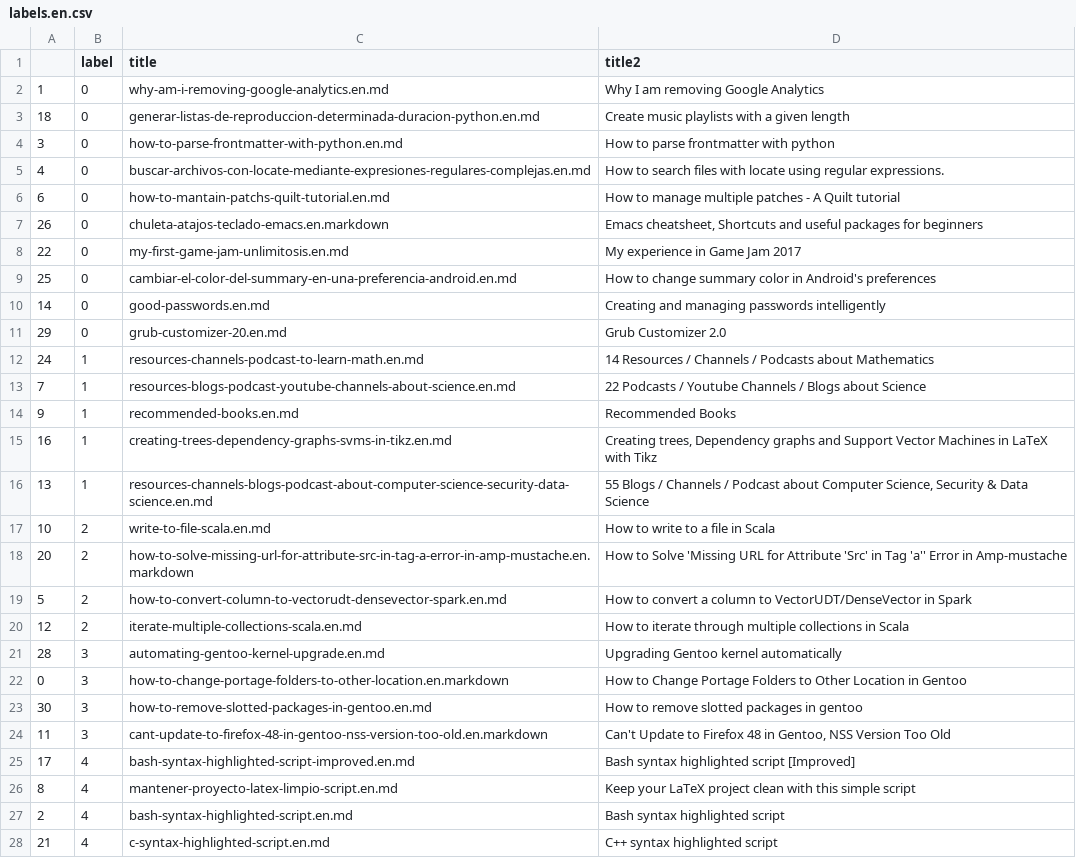
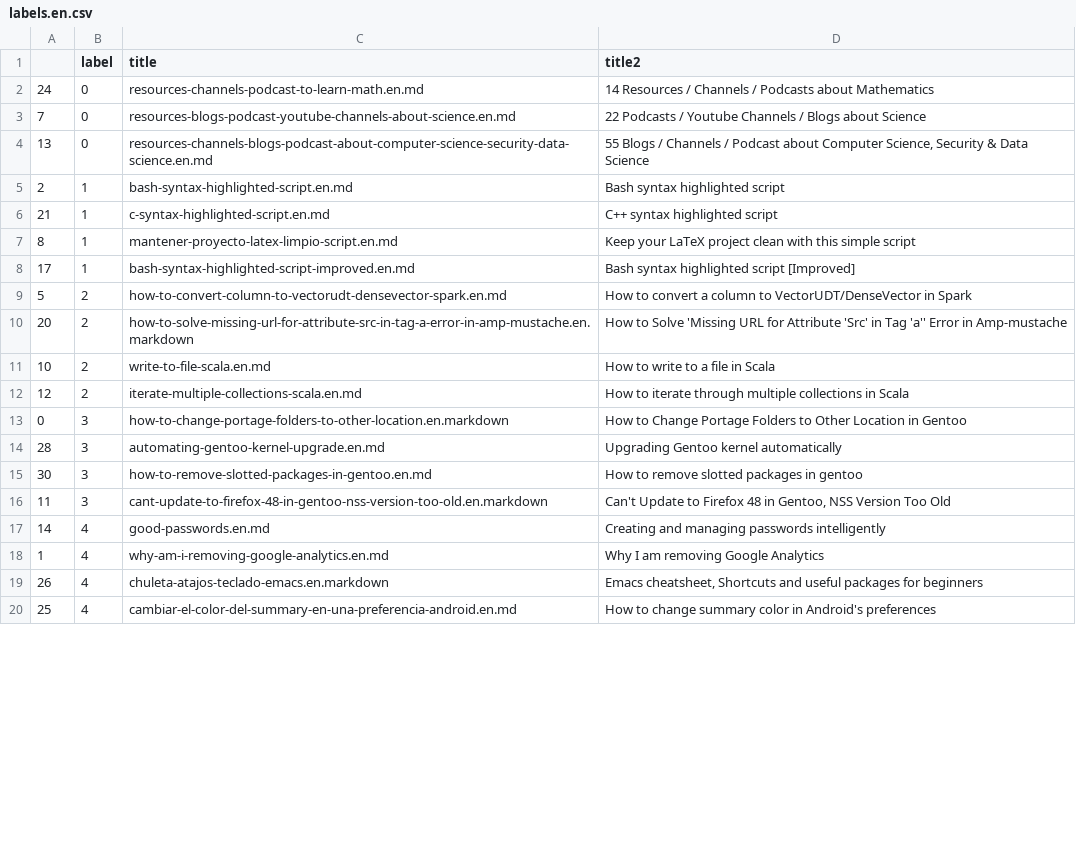
Before and after one commit to elbaulp/algui91-hugo, a CSV file: static/labels.en.csv, drawn as a sheet; only a part is shown; the diff covers the shown part only.

Commit message:
Upadting similar posts

```diff
--- a/static/labels.en.csv
+++ b/static/labels.en.csv
@@ -1,28 +1,20 @@
 ,label,title,title2
-1,0,why-am-i-removing-google-analytics.en.md,Why I am removing Google Analytics
-18,0,generar-listas-de-reproduccion-determinada-duracion-python.en.md,Create music playlists with a given length
-3,0,how-to-parse-frontmatter-with-python.en.md,How to parse frontmatter with python
-4,0,buscar-archivos-con-locate-mediante-expresiones-regulares-complejas.en.md,How to search files with locate using regular expressions.
-6,0,how-to-mantain-patchs-quilt-tutorial.en.md,How to manage multiple patches - A Quilt tutorial
-26,0,chuleta-atajos-teclado-emacs.en.markdown,"Emacs cheatsheet, Shortcuts and useful packages for beginners"
-22,0,my-first-game-jam-unlimitosis.en.md,My experience in Game Jam 2017
-25,0,cambiar-el-color-del-summary-en-una-preferencia-android.en.md,How to change summary color in Android's preferences
-14,0,good-passwords.en.md,Creating and managing passwords intelligently
-29,0,grub-customizer-20.en.md,Grub Customizer 2.0
-24,1,resources-channels-podcast-to-learn-math.en.md,14 Resources / Channels / Podcasts about Mathematics
-7,1,resources-blogs-podcast-youtube-channels-about-science.en.md,22 Podcasts / Youtube Channels / Blogs about Science
-9,1,recommended-books.en.md,Recommended Books
-16,1,creating-trees-dependency-graphs-svms-in-tikz.en.md,"Creating trees, Dependency graphs and Support Vector Machines in LaTeX with Tikz"
-13,1,resources-channels-blogs-podcast-about-computer-science-security-data-science.en.md,"55 Blogs / Channels / Podcast about Computer Science, Security & Data Science"
+24,0,resources-channels-podcast-to-learn-math.en.md,14 Resources / Channels / Podcasts about Mathematics
+7,0,resources-blogs-podcast-youtube-channels-about-science.en.md,22 Podcasts / Youtube Channels / Blogs about Science
+13,0,resources-channels-blogs-podcast-about-computer-science-security-data-science.en.md,"55 Blogs / Channels / Podcast about Computer Science, Security & Data Science"
+2,1,bash-syntax-highlighted-script.en.md,Bash syntax highlighted script
+21,1,c-syntax-highlighted-script.en.md,C++ syntax highlighted script
+8,1,mantener-proyecto-latex-limpio-script.en.md,Keep your LaTeX project clean with this simple script
+17,1,bash-syntax-highlighted-script-improved.en.md,Bash syntax highlighted script [Improved]
+5,2,how-to-convert-column-to-vectorudt-densevector-spark.en.md,How to convert a column to VectorUDT/DenseVector in Spark
+20,2,how-to-solve-missing-url-for-attribute-src-in-tag-a-error-in-amp-mustache.en.markdown,How to Solve 'Missing URL for Attribute 'Src' in Tag 'a'' Error in Amp-mustache
 10,2,write-to-file-scala.en.md,How to write to a file in Scala
-20,2,how-to-solve-missing-url-for-attribute-src-in-tag-a-error-in-amp-mustache.en.markdown,How to Solve 'Missing URL for Attribute 'Src' in Tag 'a'' Error in Amp-mustache
-5,2,how-to-convert-column-to-vectorudt-densevector-spark.en.md,How to convert a column to VectorUDT/DenseVector in Spark
 12,2,iterate-multiple-collections-scala.en.md,How to iterate through multiple collections in Scala
+0,3,how-to-change-portage-folders-to-other-location.en.markdown,How to Change Portage Folders to Other Location in Gentoo
 28,3,automating-gentoo-kernel-upgrade.en.md,Upgrading Gentoo kernel automatically
-0,3,how-to-change-portage-folders-to-other-location.en.markdown,How to Change Portage Folders to Other Location in Gentoo
 30,3,how-to-remove-slotted-packages-in-gentoo.en.md,How to remove slotted packages in gentoo
 11,3,cant-update-to-firefox-48-in-gentoo-nss-version-too-old.en.markdown,"Can't Update to Firefox 48 in Gentoo, NSS Version Too Old"
-17,4,bash-syntax-highlighted-script-improved.en.md,Bash syntax highlighted script [Improved]
-8,4,mantener-proyecto-latex-limpio-script.en.md,Keep your LaTeX project clean with this simple script
-2,4,bash-syntax-highlighted-script.en.md,Bash syntax highlighted script
-21,4,c-syntax-highlighted-script.en.md,C++ syntax highlighted script
+14,4,good-passwords.en.md,Creating and managing passwords intelligently
+1,4,why-am-i-removing-google-analytics.en.md,Why I am removing Google Analytics
+26,4,chuleta-atajos-teclado-emacs.en.markdown,"Emacs cheatsheet, Shortcuts and useful packages for beginners"
+25,4,cambiar-el-color-del-summary-en-una-preferencia-android.en.md,How to change summary color in Android's preferences
```
Also changed, not shown: 8 added rows and 4 edited cells elsewhere in this file.
